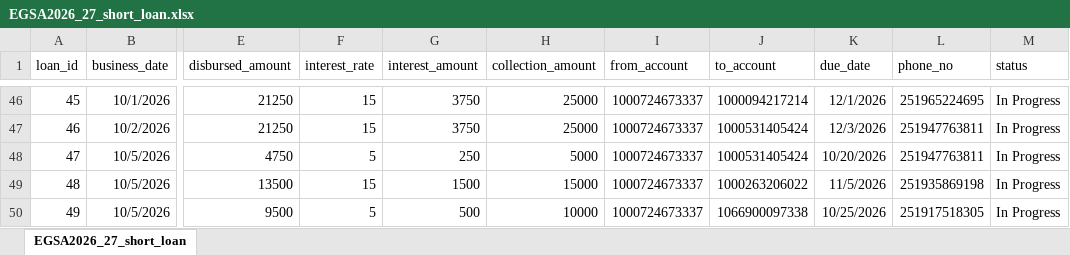
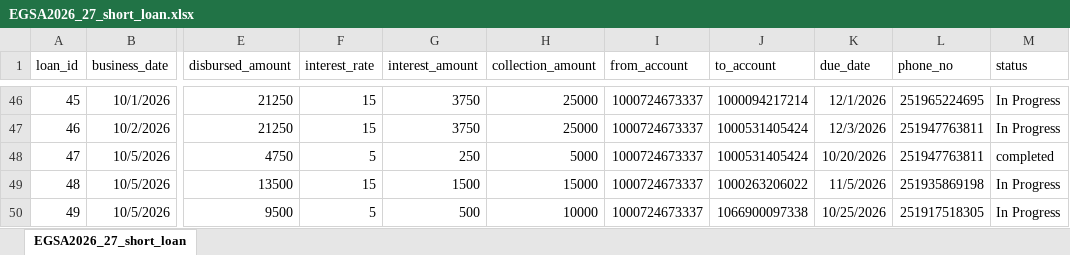
Before and after one commit to Walfaanaa/egsa2026_27_short_term_loan, an Excel workbook: EGSA2026_27_short_loan.xlsx, sheet EGSA2026_27_short_loan, drawn as a sheet; only a part is shown, gaps mark what is left out; values as stored, in another font and other column widths than the file's, no borders; the diff names each change by its address in the sheet, - before the commit and + after, or states it on an @@ line.

Commit message:
Add files via upload

```diff
--- a/EGSA2026_27_short_loan.xlsx (sheet EGSA2026_27_short_loan)
+++ b/EGSA2026_27_short_loan.xlsx (sheet EGSA2026_27_short_loan)
-M48 (status): In Progress
+M48 (status): completed
```
